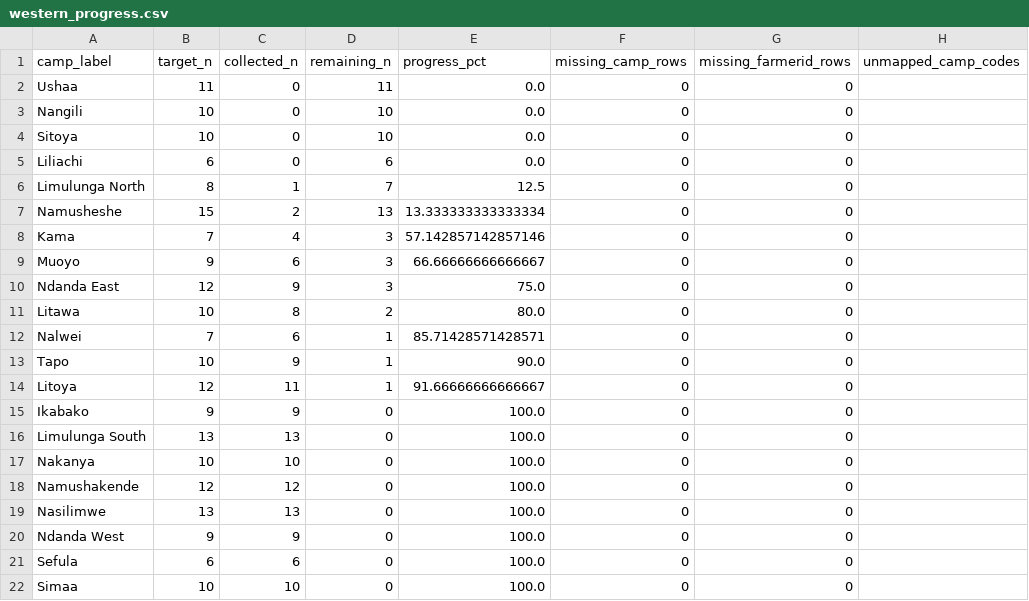
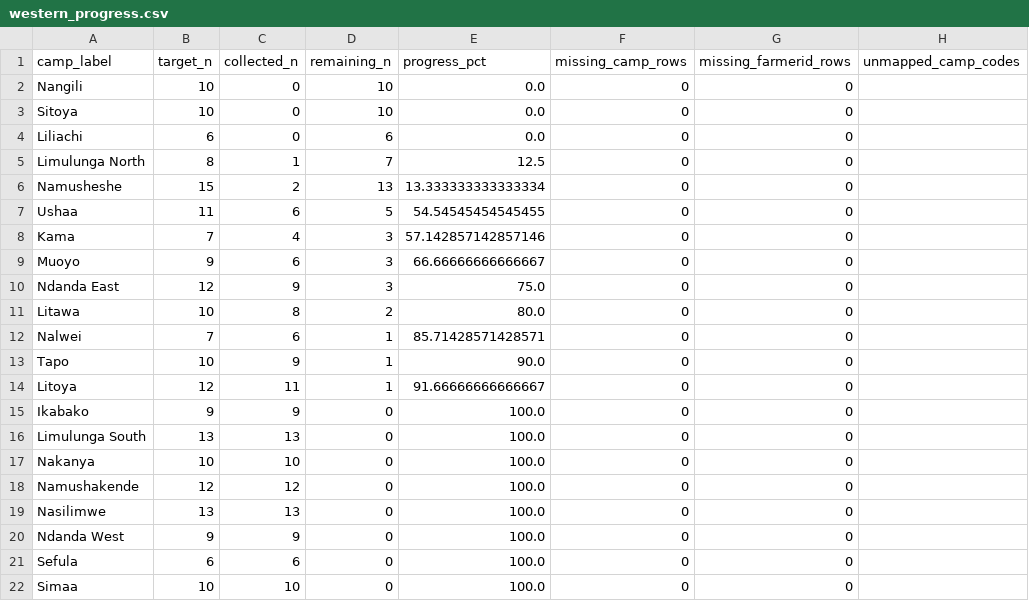
Before and after one commit to Ryota-uni/kobo_update, a CSV file: docs/western_progress.csv, drawn as a sheet.

```diff
--- a/docs/western_progress.csv
+++ b/docs/western_progress.csv
@@ -1,3 +1,2 @@
 camp_label,target_n,collected_n,remaining_n,progress_pct,missing_camp_rows,missing_farmerid_rows,unmapped_camp_codes
-Ushaa,11,0,11,0.0,0,0,
 Nangili,10,0,10,0.0,0,0,
@@ -7,2 +6,3 @@ Limulunga North,8,1,7,12.5,0,0,
 Namusheshe,15,2,13,13.333333333333334,0,0,
+Ushaa,11,6,5,54.54545454545455,0,0,
 Kama,7,4,3,57.142857142857146,0,0,
```
Also changed, not shown: docs/luapula_progress.csv, 2 other files.
